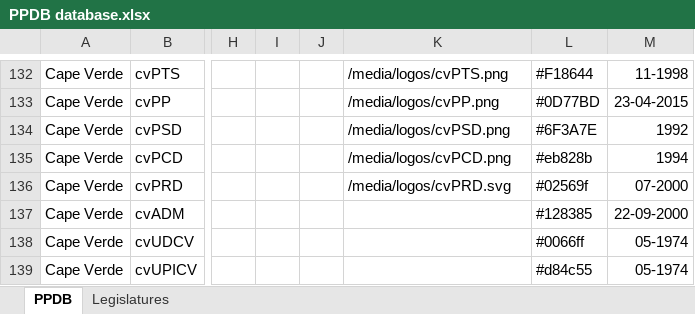
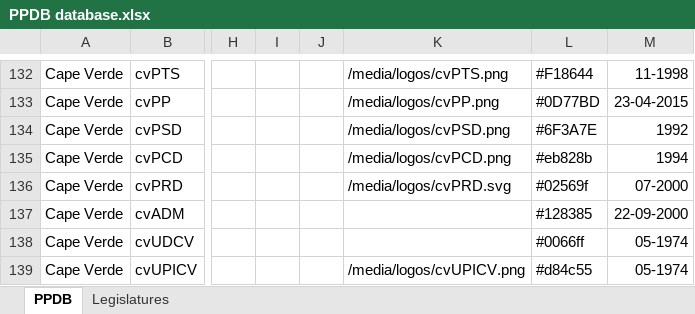
Before and after one commit to PLATELru/ppdb, an Excel workbook: data/PPDB database.xlsx, sheet PPDB, drawn as a sheet; only a part is shown, gaps mark what is left out; values as stored, in another font and other column widths than the file's, no borders; charts and pictures not drawn; the diff names each change by its address in the sheet, - before the commit and + after, or states it on an @@ line.

Commit message:
Add files via upload

```diff
--- a/data/PPDB database.xlsx (sheet PPDB)
+++ b/data/PPDB database.xlsx (sheet PPDB)
-K139: (empty)
+K139: /media/logos/cvUPICV.png
```
